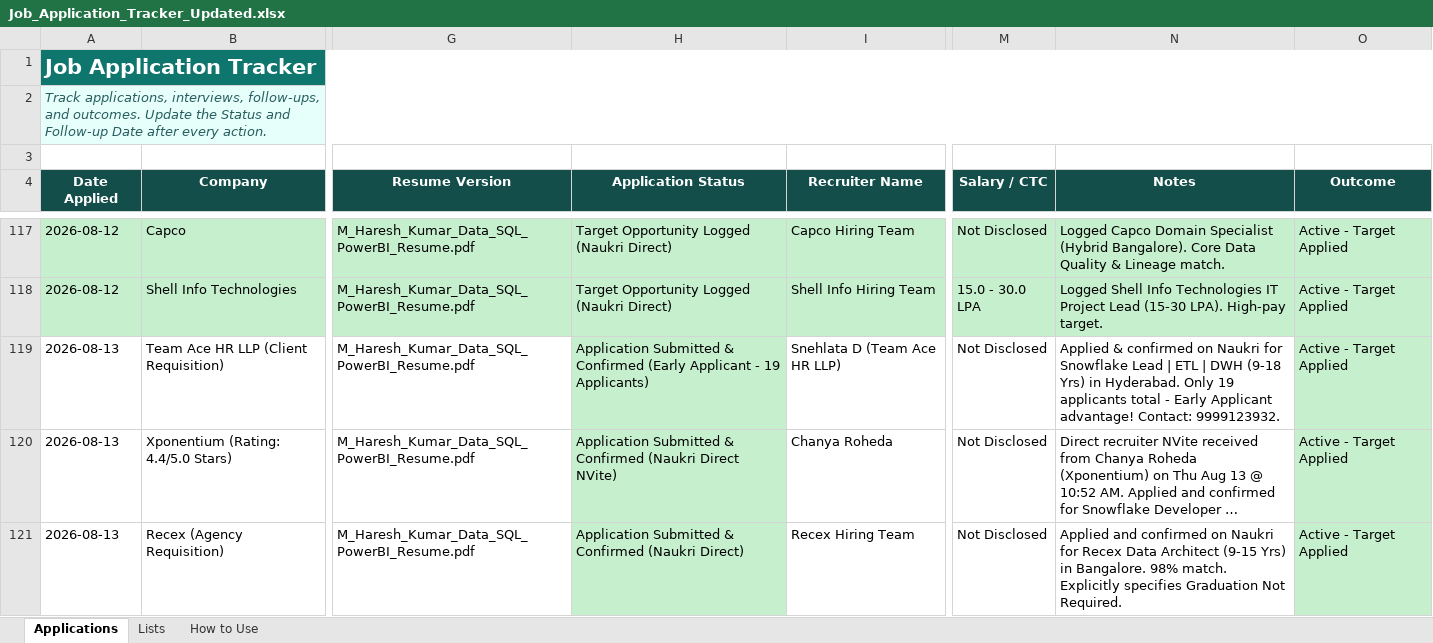
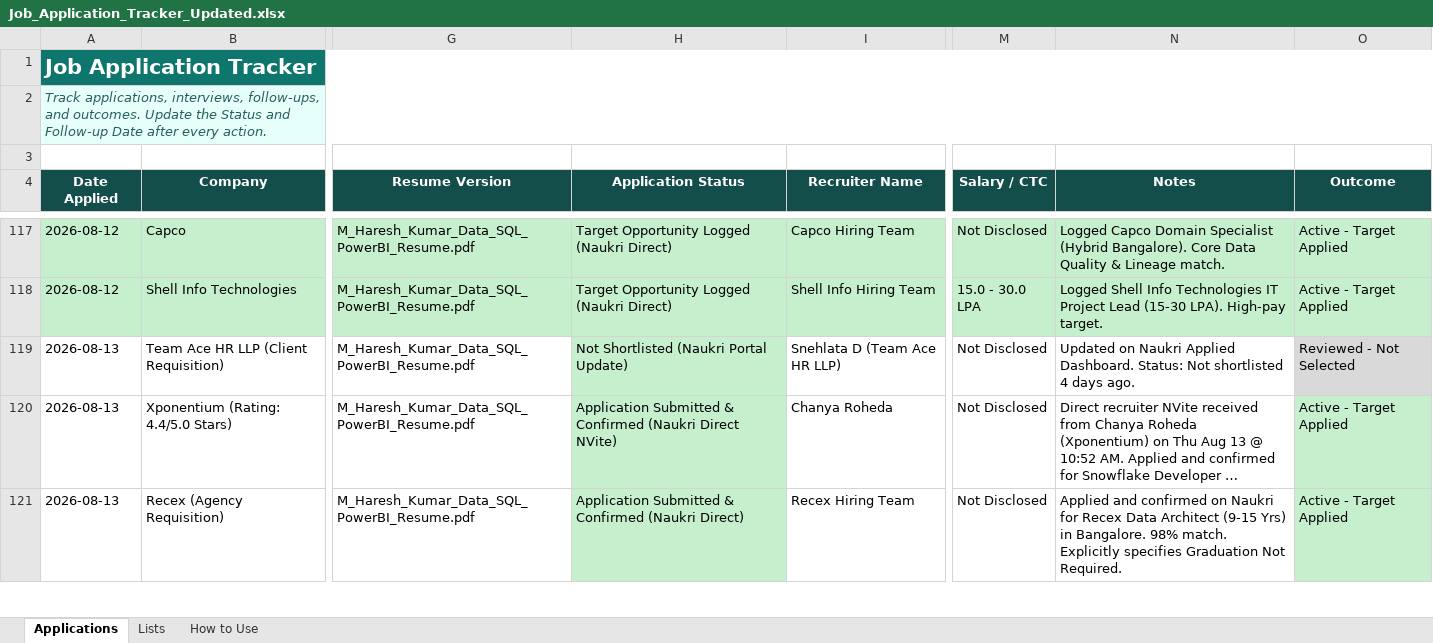
Before and after one commit to LeadGenData/M_Haresh_Kumar, an Excel workbook: Job_Application_Tracker_Updated.xlsx, sheet Applications, drawn as a sheet; only a part is shown, gaps mark what is left out; long unchanged cells end in …; values as stored, in another font and other column widths than the file's, no borders; conditional formats and table styles not drawn; the diff covers the shown part only; the diff names each change by its address in the sheet, - before the commit and + after, or states it on an @@ line.

```diff
--- a/Job_Application_Tracker_Updated.xlsx (sheet Applications)
+++ b/Job_Application_Tracker_Updated.xlsx (sheet Applications)
-H119 (Application Status): Application Submitted & Confirmed (Early Applicant - 19 Applicants)
+H119 (Application Status): Not Shortlisted (Naukri Portal Update)
-N119 (Notes): Applied & confirmed on Naukri for Snowflake Lead | ETL | DWH (9-18 Yrs) in Hyderabad. Only 19 applicants total - Early Applicant advantage! Contact: 9999123932.
+N119 (Notes): Updated on Naukri Applied Dashboard. Status: Not shortlisted 4 days ago.
-O119 (Outcome): Active - Target Applied
+O119 (Outcome): Reviewed - Not Selected
```
Also changed, not shown: 2 edited cells elsewhere in this sheet.
